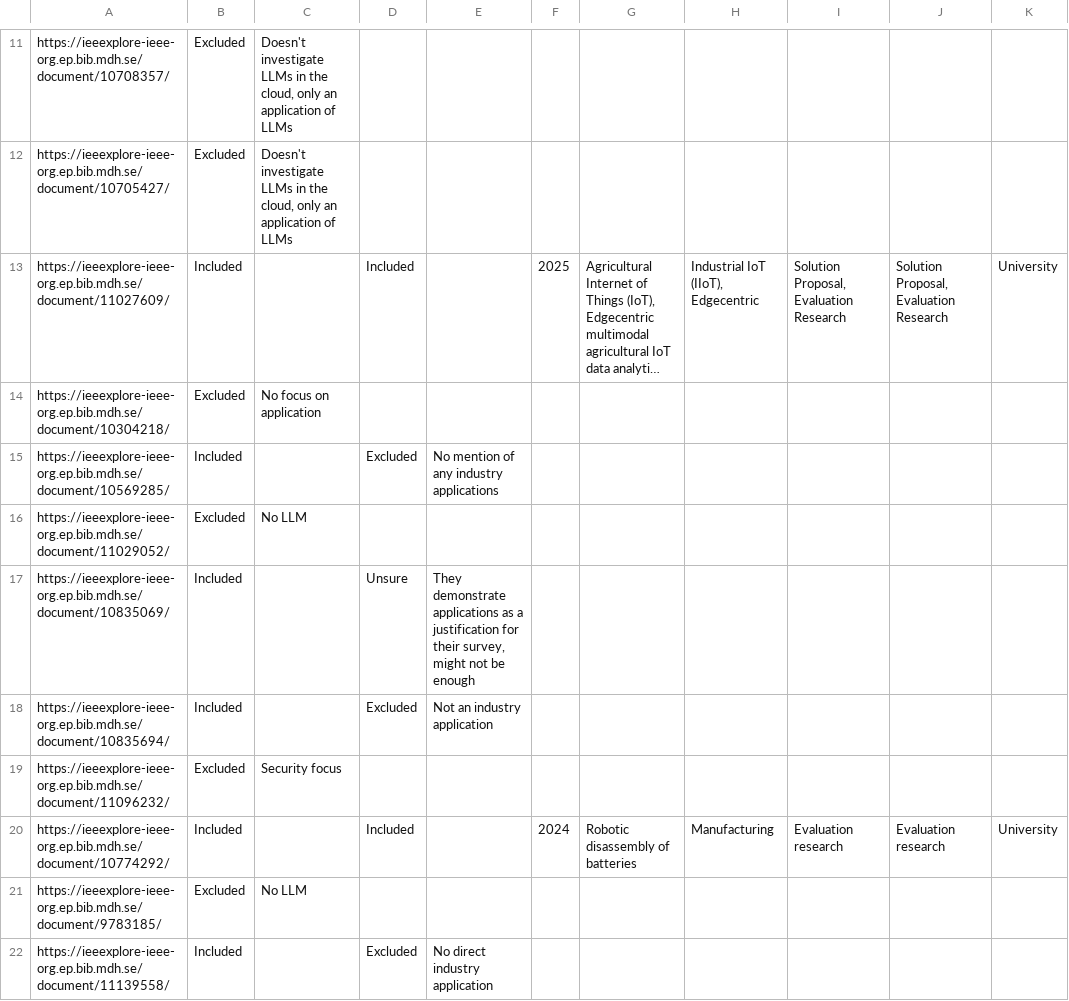
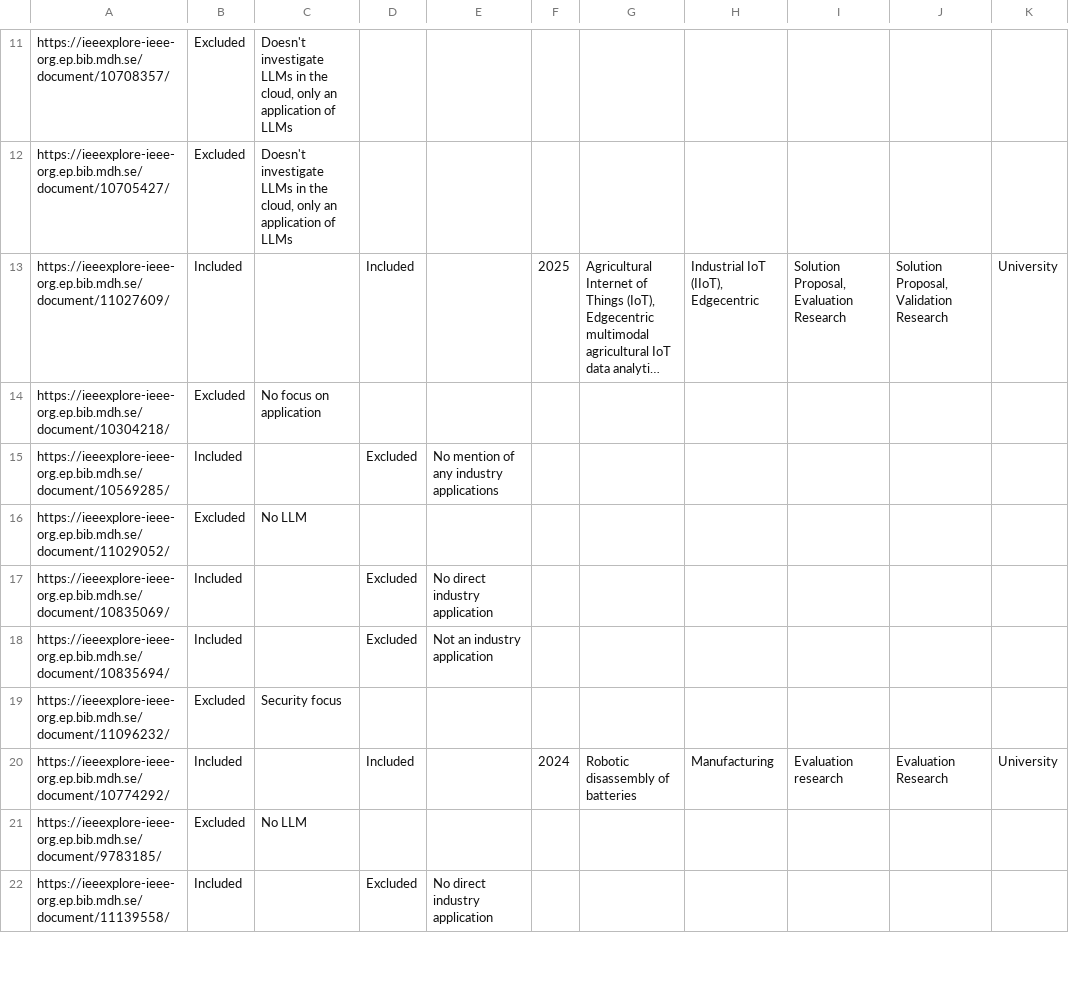
Before and after one commit to ErikFolkesson/SMS_project_data_viz, a CSV file: data/sms_project_data.csv, drawn as a sheet; only a part is shown, gaps mark what is left out; long unchanged cells end in …; the diff covers the shown part only; the diff names each change by its address in the sheet, - before the commit and + after, or states it on an @@ line.

Commit message:
update sms_project_data.csv to refine classifications and enhance research details

```diff
--- a/data/sms_project_data.csv
+++ b/data/sms_project_data.csv
-J13: Solution Proposal, Evaluation Research
+J13: Solution Proposal, Validation Research
-D17: Unsure
+D17: Excluded
-E17: They demonstrate applications as a justification for their survey, might not be enough
+E17: No direct industry application
-J20: Evaluation research
+J20: Evaluation Research
```
Also changed, not shown: 85 edited cells elsewhere in this file, 1 other file.
